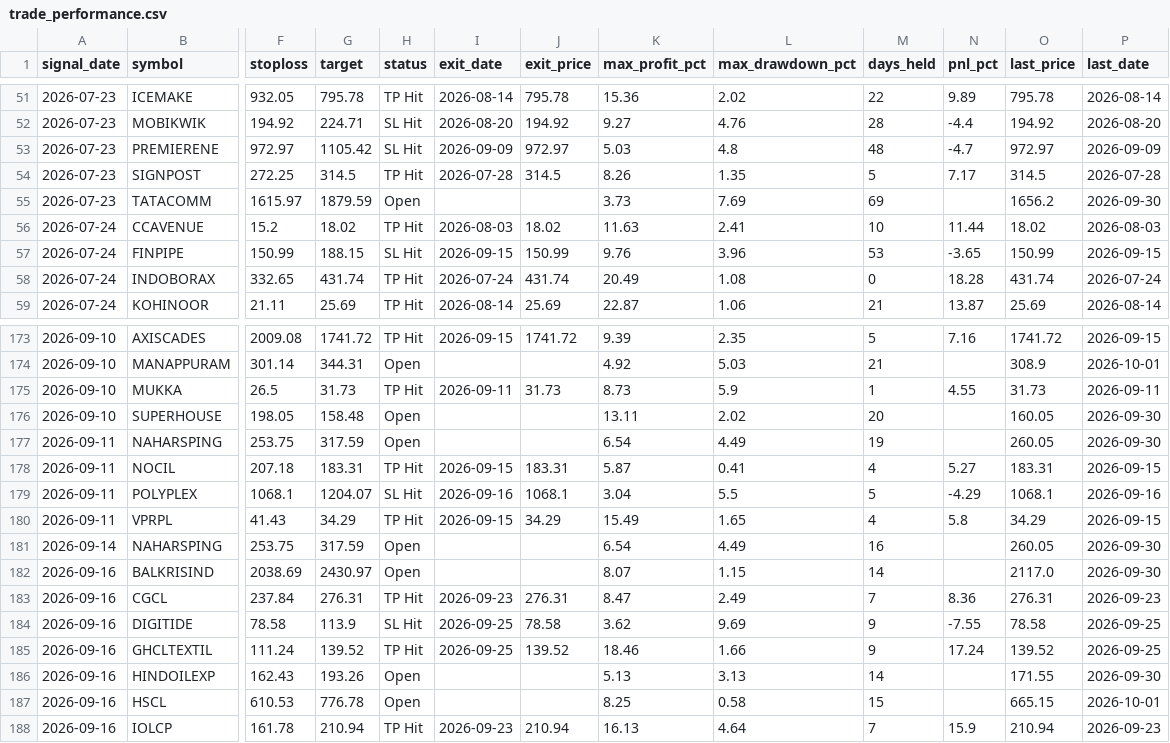
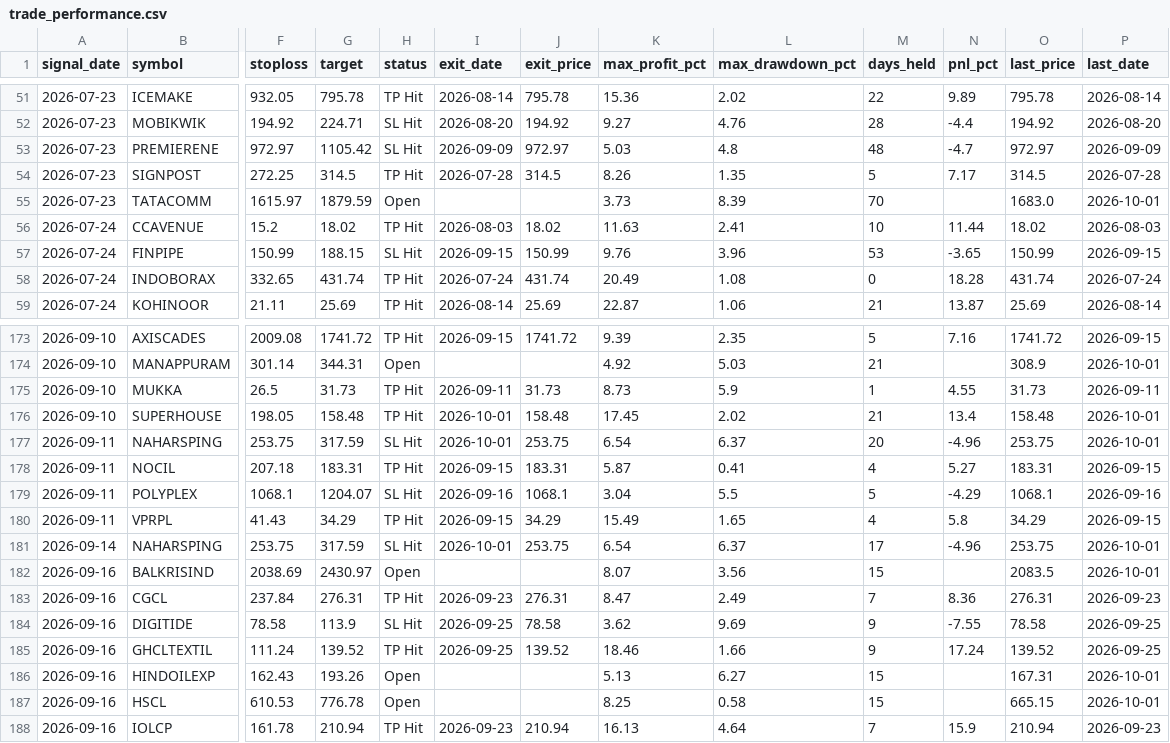
Before and after one commit to faizjio7011-code/checking-trade-signals, a CSV file: report_in/trade_performance.csv, drawn as a sheet; only a part is shown, gaps mark what is left out; the diff covers the shown part only; the diff names each change by its address in the sheet, - before the commit and + after, or states it on an @@ line.

```diff
--- a/report_in/trade_performance.csv
+++ b/report_in/trade_performance.csv
-L55 (max_drawdown_pct): 7.69
+L55 (max_drawdown_pct): 8.39
-M55 (days_held): 69
+M55 (days_held): 70
-O55 (last_price): 1656.2
+O55 (last_price): 1683.0
-P55 (last_date): 2026-09-30
+P55 (last_date): 2026-10-01
-H176 (status): Open
+H176 (status): TP Hit
-I176:I177 (exit_date): (empty)
+I176:I177 (exit_date): 2026-10-01
-J176 (exit_price): (empty)
+J176 (exit_price): 158.48
-K176 (max_profit_pct): 13.11
+K176 (max_profit_pct): 17.45
-M176 (days_held): 20
+M176 (days_held): 21
-N176 (pnl_pct): (empty)
+N176 (pnl_pct): 13.4
-O176 (last_price): 160.05
+O176 (last_price): 158.48
-P176:P177 (last_date): 2026-09-30
+P176:P177 (last_date): 2026-10-01
-H177 (status): Open
+H177 (status): SL Hit
-J177 (exit_price): (empty)
+J177 (exit_price): 253.75
-L177 (max_drawdown_pct): 4.49
+L177 (max_drawdown_pct): 6.37
-M177 (days_held): 19
+M177 (days_held): 20
-N177 (pnl_pct): (empty)
+N177 (pnl_pct): -4.96
-O177 (last_price): 260.05
+O177 (last_price): 253.75
-H181 (status): Open
+H181 (status): SL Hit
-I181 (exit_date): (empty)
+I181 (exit_date): 2026-10-01
-J181 (exit_price): (empty)
+J181 (exit_price): 253.75
-L181 (max_drawdown_pct): 4.49
+L181 (max_drawdown_pct): 6.37
-M181 (days_held): 16
+M181 (days_held): 17
-N181 (pnl_pct): (empty)
+N181 (pnl_pct): -4.96
-O181 (last_price): 260.05
+O181 (last_price): 253.75
-P181:P182 (last_date): 2026-09-30
+P181:P182 (last_date): 2026-10-01
-L182 (max_drawdown_pct): 1.15
+L182 (max_drawdown_pct): 3.56
-M182 (days_held): 14
+M182 (days_held): 15
-O182 (last_price): 2117.0
+O182 (last_price): 2083.5
-L186 (max_drawdown_pct): 3.13
+L186 (max_drawdown_pct): 6.27
-M186 (days_held): 14
+M186 (days_held): 15
-O186 (last_price): 171.55
+O186 (last_price): 167.31
-P186 (last_date): 2026-09-30
+P186 (last_date): 2026-10-01
```
Also changed, not shown: 2 added rows and 97 edited cells elsewhere in this file, report/reentry.csv, report/sl_hit.csv, 7 other files.
